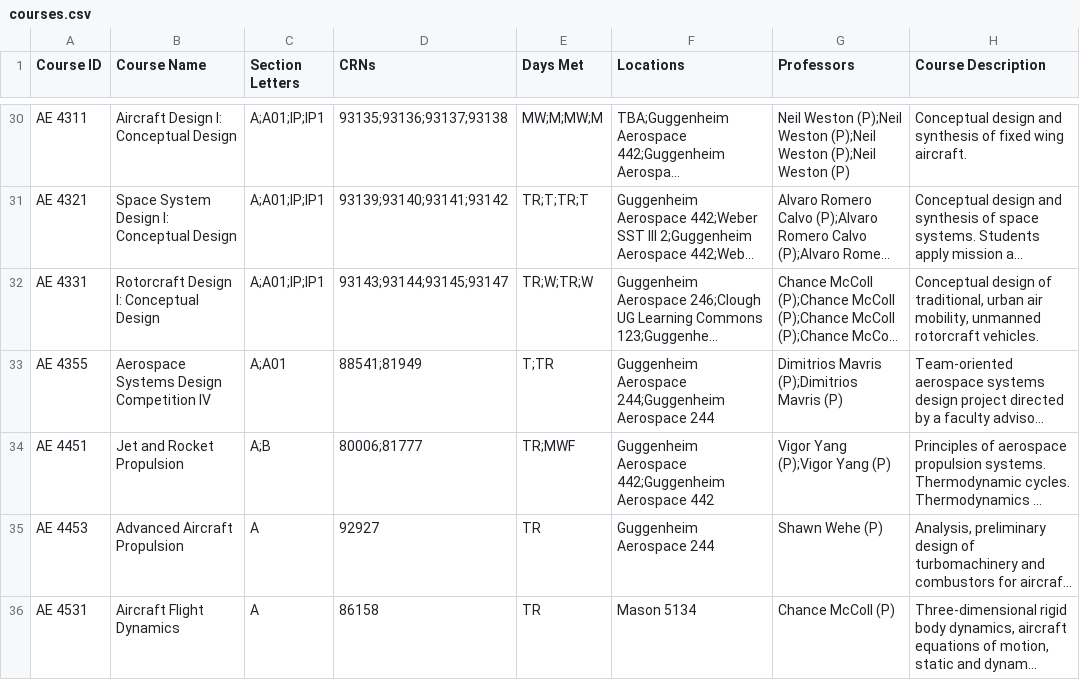
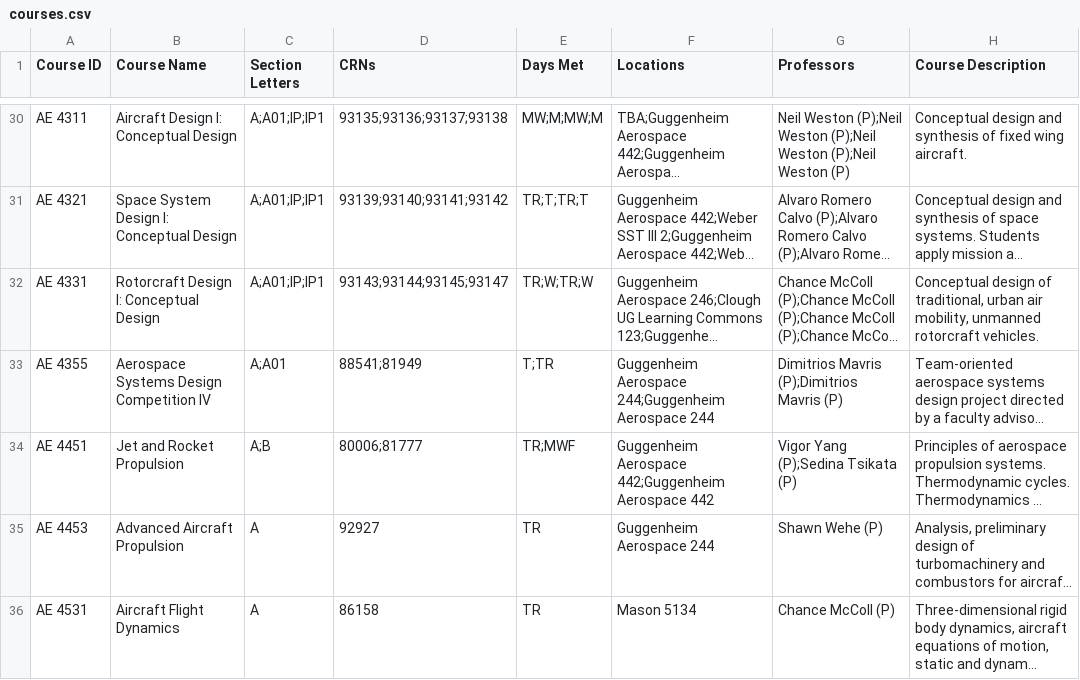
Before and after one commit to reeteshsudhakar/gt-course-search, a CSV file: courses.csv, drawn as a sheet; only a part is shown, gaps mark what is left out; long unchanged cells end in …; the diff covers the shown part only; the diff names each change by its address in the sheet, - before the commit and + after, or states it on an @@ line.

```diff
--- a/courses.csv
+++ b/courses.csv
-G34 (Professors): Vigor Yang (P);Vigor Yang (P)
+G34 (Professors): Vigor Yang (P);Sedina Tsikata (P)
```
Also changed, not shown: 2 added rows, 1 removed row and 107 edited cells elsewhere in this file, 1 other file.
